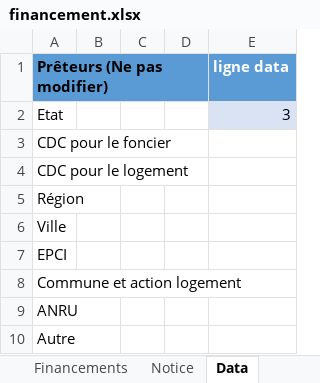
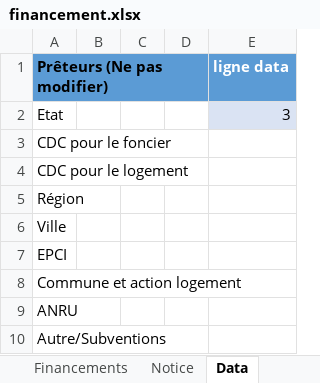
Before and after one commit to MTES-MCT/apilos, an Excel workbook: static/files/financement.xlsx, sheet Data, drawn as a sheet; values as stored, in another font and other column widths than the file's, no borders; table styles not drawn; the diff names each change by its address in the sheet, - before the commit and + after, or states it on an @@ line.

Commit message:
quelques modifs de texte et d'intégration concernant les prêts et subventions

```diff
--- a/static/files/financement.xlsx (sheet Data)
+++ b/static/files/financement.xlsx (sheet Data)
-A10 (Prêteurs (Ne pas modifier)): Autre
+A10 (Prêteurs (Ne pas modifier)): Autre/Subventions
```
Also changed, not shown: sheet Financements, 2 other files.
